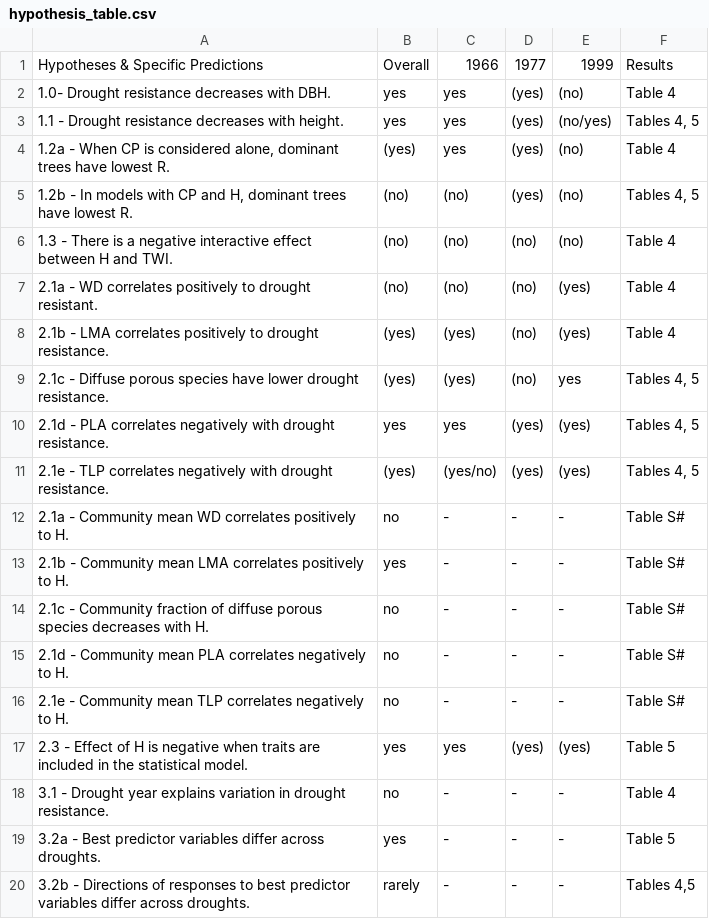
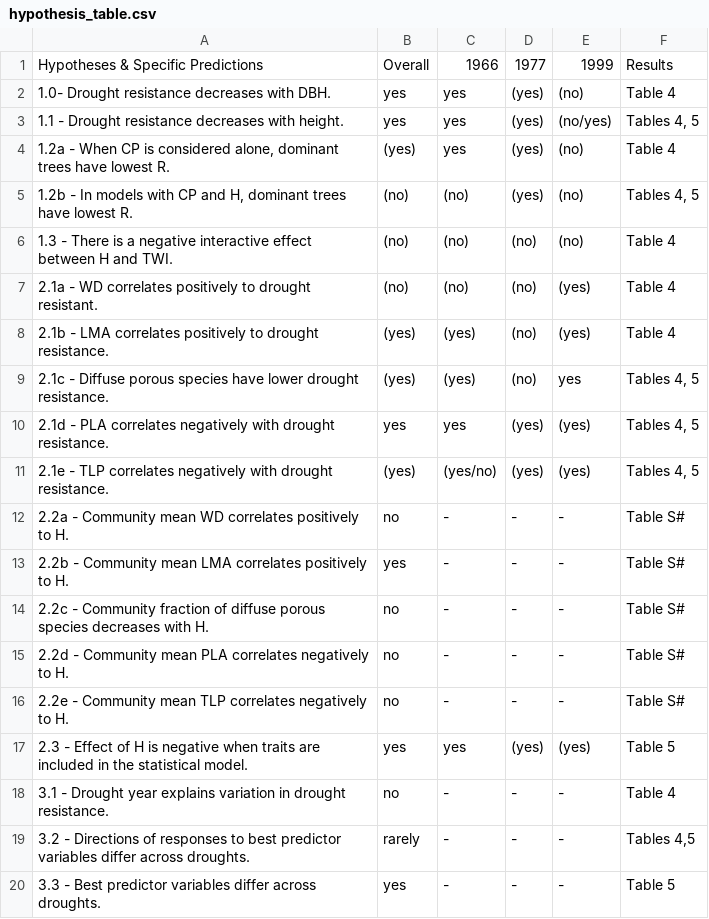
Before and after one commit to SCBI-ForestGEO/McGregor_climate-sensitivity-variation, a CSV file: manuscript/tables_figures/hypothesis_table.csv, drawn as a sheet.

Commit message:
worked on results, minor adjustments to table

```diff
--- a/manuscript/tables_figures/hypothesis_table.csv
+++ b/manuscript/tables_figures/hypothesis_table.csv
@@ -11,10 +11,10 @@ Hypotheses & Specific Predictions,Overall,1966,1977,1999,Results
 2.1e - TLP correlates negatively with drought resistance.,(yes),(yes/no),(yes),(yes),"Tables 4, 5"
-2.1a - Community mean WD correlates positively to H.,no,-,-,-,Table S#
-2.1b - Community mean LMA correlates positively to H.,yes,-,-,-,Table S#
-2.1c - Community fraction of diffuse porous species decreases with H. ,no,-,-,-,Table S#
-2.1d - Community mean PLA correlates negatively to H.,no,-,-,-,Table S#
-2.1e - Community mean TLP correlates negatively to H.,no,-,-,-,Table S#
+2.2a - Community mean WD correlates positively to H.,no,-,-,-,Table S#
+2.2b - Community mean LMA correlates positively to H.,yes,-,-,-,Table S#
+2.2c - Community fraction of diffuse porous species decreases with H. ,no,-,-,-,Table S#
+2.2d - Community mean PLA correlates negatively to H.,no,-,-,-,Table S#
+2.2e - Community mean TLP correlates negatively to H.,no,-,-,-,Table S#
 2.3 - Effect of H is negative when traits are included in the statistical model.,yes,yes,(yes),(yes),Table 5
 3.1 - Drought year explains variation in drought resistance.,no,-,-,-,Table 4
-3.2a - Best predictor variables differ across droughts.,yes,-,-,-,Table 5
-3.2b - Directions of responses to best predictor variables differ across droughts.,rarely,-,-,-,"Tables 4,5"
+3.2 - Directions of responses to best predictor variables differ across droughts.,rarely,-,-,-,"Tables 4,5"
+3.3 - Best predictor variables differ across droughts.,yes,-,-,-,Table 5
```
Also changed, not shown: 3 other files.
